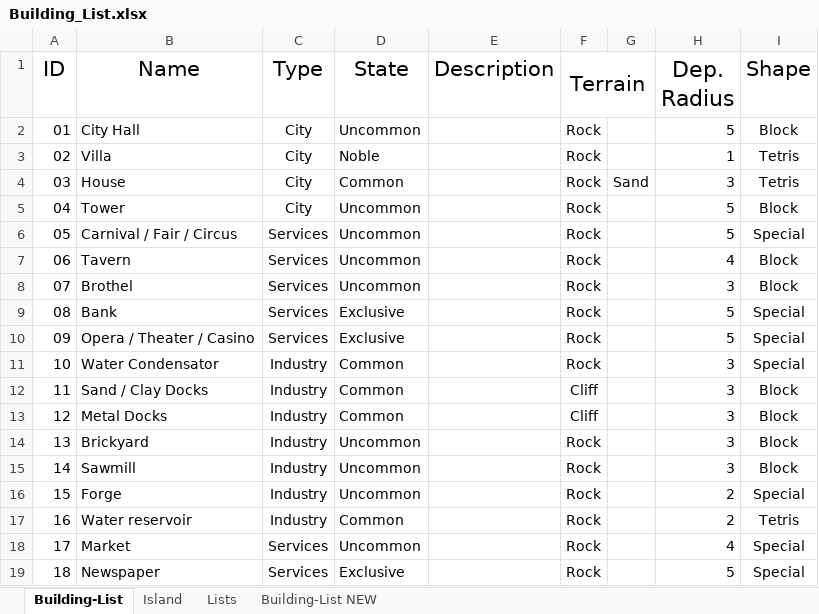
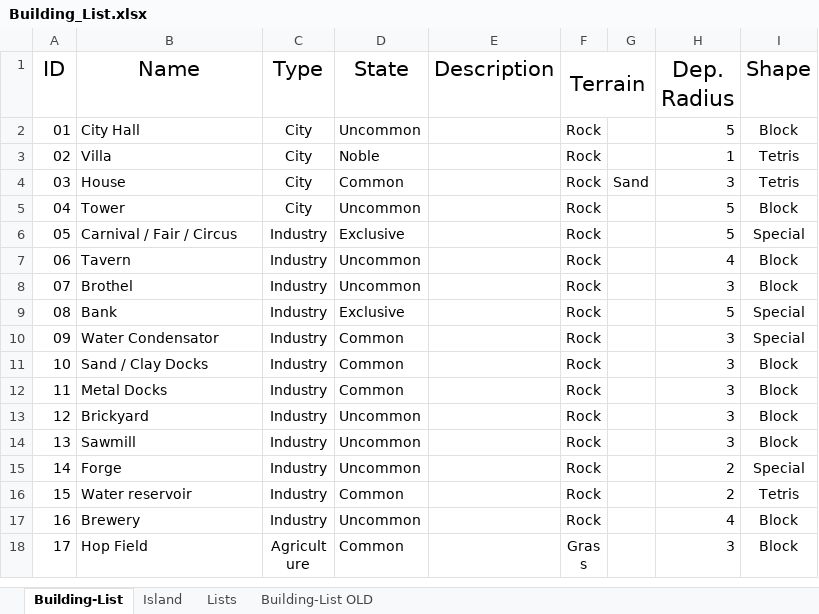
Before and after one commit to Hamsterarsch/CanyonRepo, an Excel workbook: Documents/Building_List.xlsx, sheet Building-List, drawn as a sheet; only a part is shown; the shorter side is filled out with more unchanged rows; values as stored, in another font and other column widths than the file's, no borders; conditional formats not drawn; removed rows and columns are numbered as before the commit, all else as after; the diff covers the shown part only; the diff names each change by its address in the sheet, - before the commit and + after, or states it on an @@ line.

Commit message:
- Updated Buliding List - Added new Matrix

```diff
--- a/Documents/Building_List.xlsx (sheet Building-List)
+++ b/Documents/Building_List.xlsx (sheet Building-List)
-sheet tab: Building-List NEW
+sheet tab: Building-List OLD
-C6:C9 (Type): Services
+C6:C9 (Type): Industry
-D6 (State): Uncommon
+D6 (State): Exclusive
-row 10: 09 | Opera / Theater / Casino | Services | Exclusive |  | Rock |  | 5 | Special
@@ column A (ID) renumbered between rows 10 and 32 @@
-F11:F12 (Terrain): Cliff
+F11:F12 (Terrain): Rock
-row 18: 17 | Market | Services | Uncommon |  | Rock |  | 4 | Special
-row 19: 18 | Newspaper | Services | Exclusive |  | Rock |  | 5 | Special
```
Also changed, not shown: 11 removed rows and 8 edited cells elsewhere in this sheet, 2 other files.
